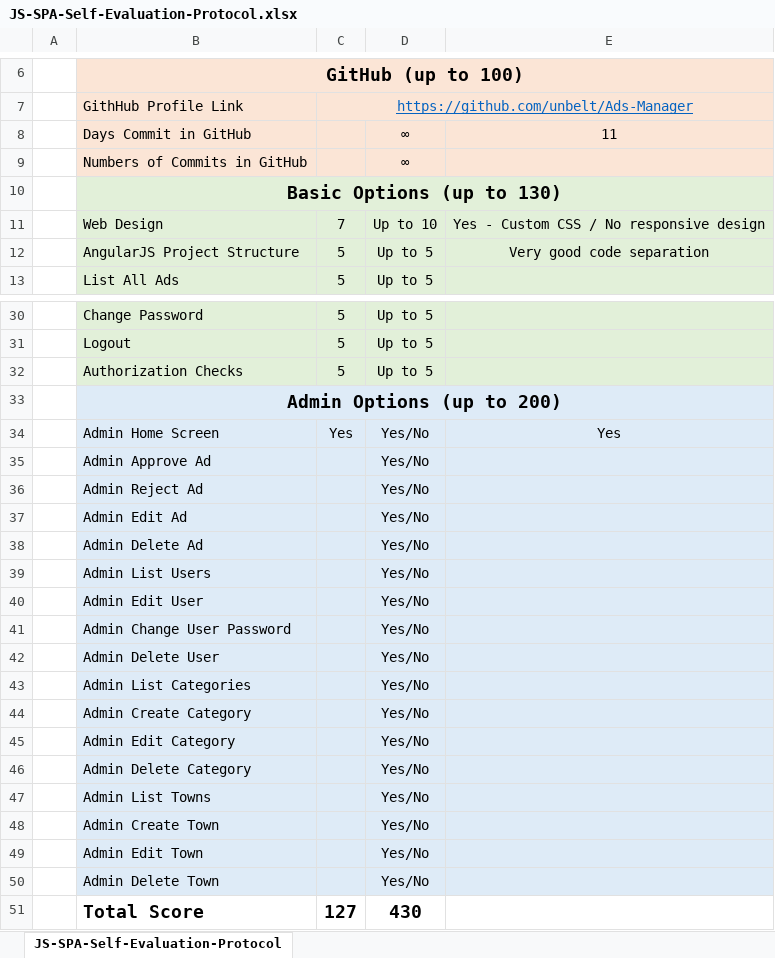
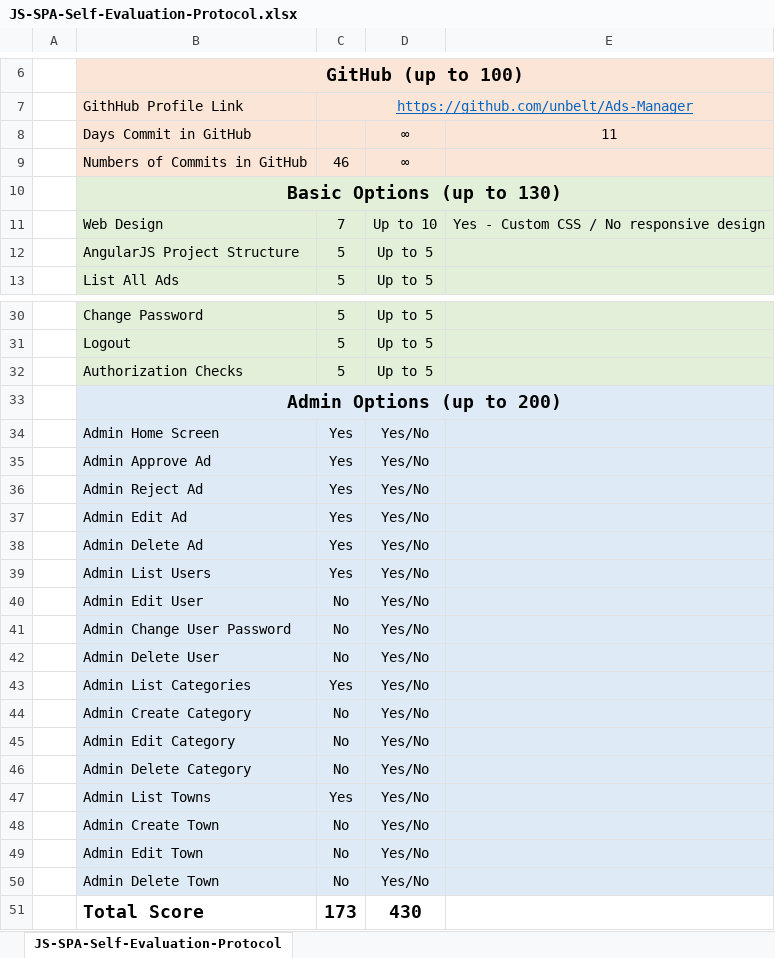
Before and after one commit to unbelt/Ads-Manager, an Excel workbook: JS-SPA-Self-Evaluation-Protocol.xlsx, sheet JS-SPA-Self-Evaluation-Protocol, drawn as a sheet; only a part is shown, gaps mark what is left out; values as stored, in another font and other column widths than the file's, no borders; the diff names each change by its address in the sheet, - before the commit and + after, or states it on an @@ line.

```diff
--- a/JS-SPA-Self-Evaluation-Protocol.xlsx (sheet JS-SPA-Self-Evaluation-Protocol)
+++ b/JS-SPA-Self-Evaluation-Protocol.xlsx (sheet JS-SPA-Self-Evaluation-Protocol)
-C9: (empty)
+C9: 46
-E12: Very good code separation
+E12: (empty)
-E34: Yes
+E34: (empty)
-C35:C39: (empty)
+C35:C39: Yes
-C40:C42: (empty)
+C40:C42: No
-C43: (empty)
+C43: Yes
-C44:C46: (empty)
+C44:C46: No
-C47: (empty)
+C47: Yes
-C48:C50: (empty)
+C48:C50: No
-C51: 127
+C51: 173
```
Also changed, not shown: 46 other files.
